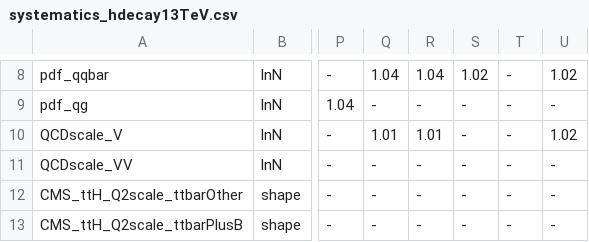
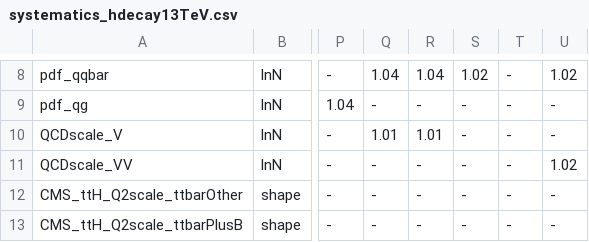
Before and after one commit to cms-ttH/ttH-Limits, a CSV file: python/systematics_hdecay13TeV.csv, drawn as a sheet; only a part is shown, gaps mark what is left out; the diff names each change by its address in the sheet, - before the commit and + after, or states it on an @@ line.

```diff
--- a/python/systematics_hdecay13TeV.csv
+++ b/python/systematics_hdecay13TeV.csv
-U10: 1.02
+U10: -
-U11: -
+U11: 1.02
```
Also changed, not shown: python/systematics_ttbb13TeV.csv.
